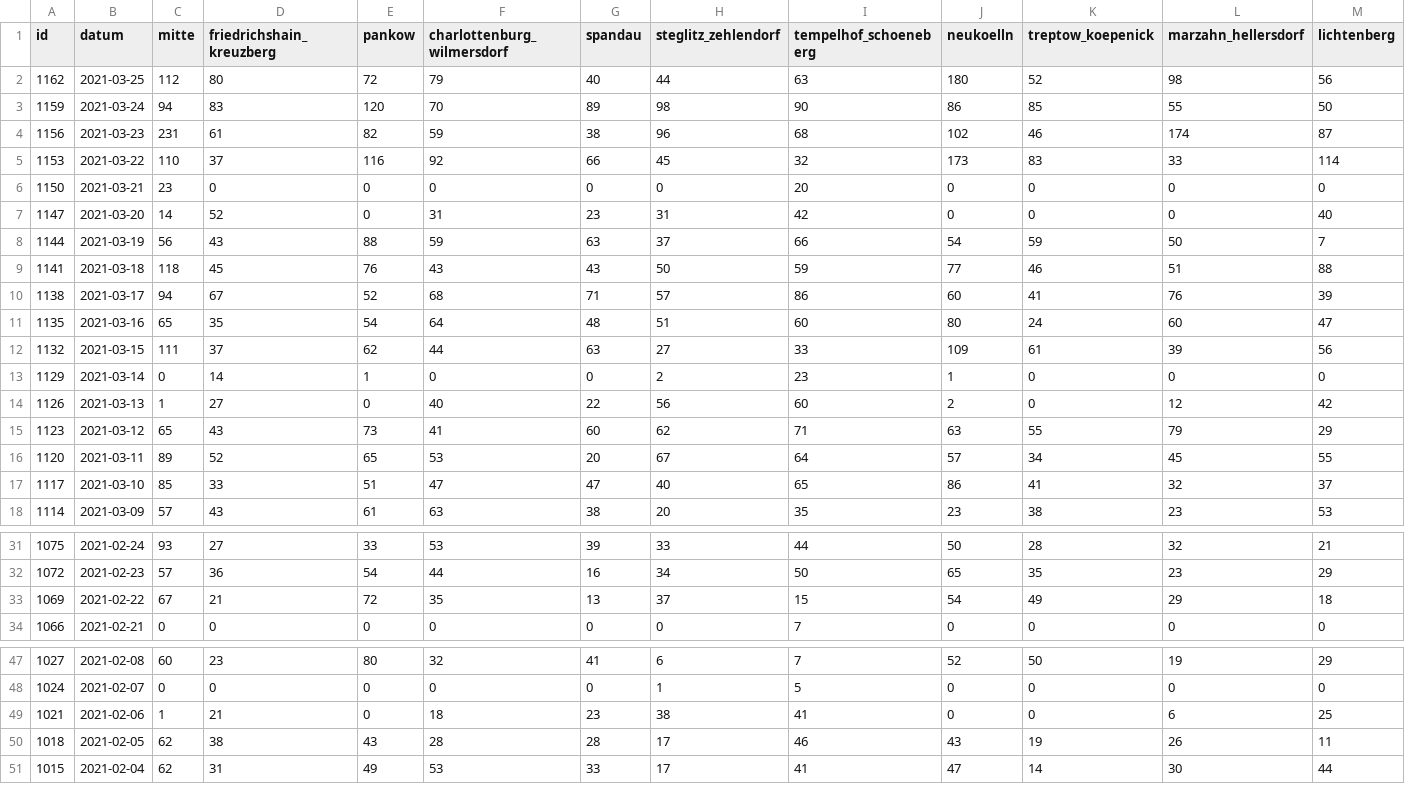
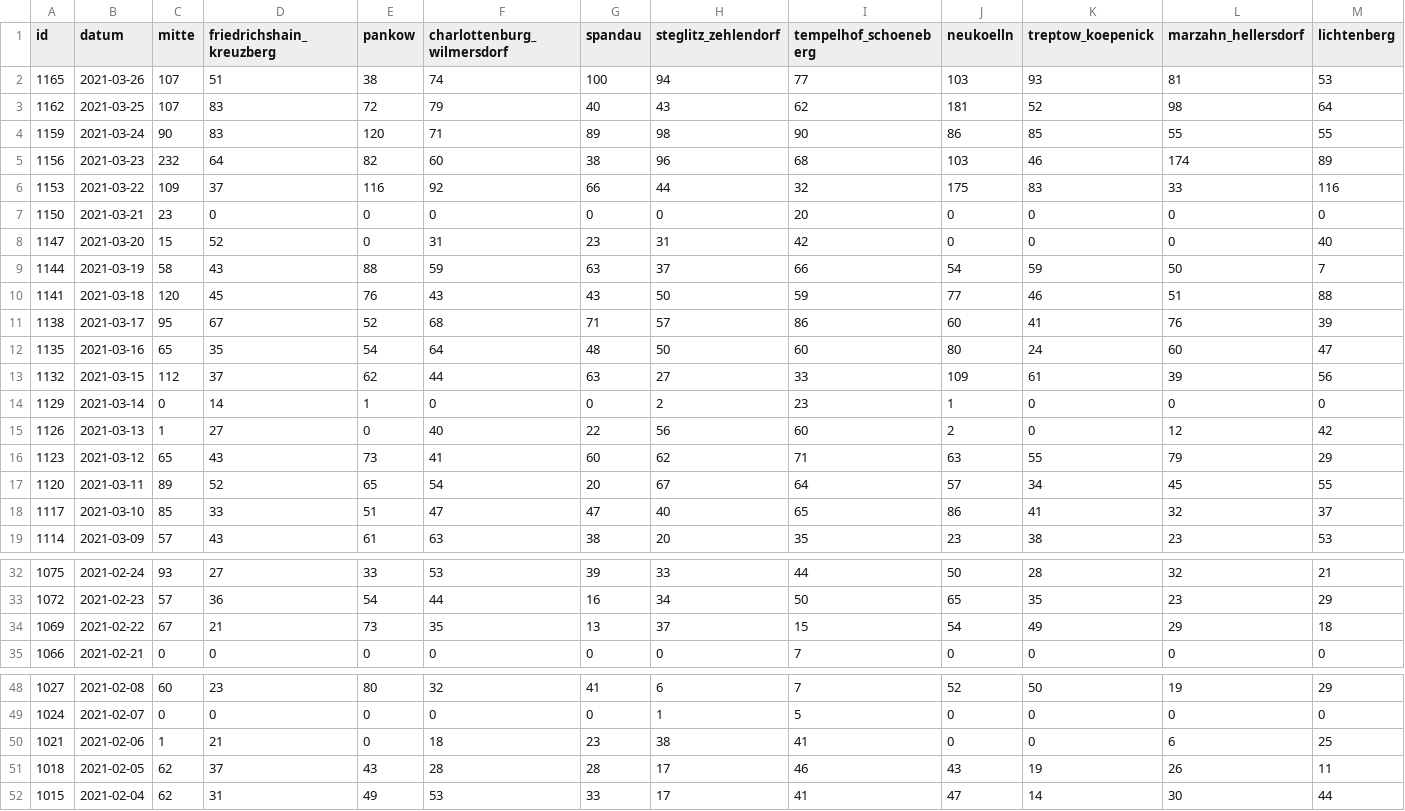
Before and after one commit to MarkusH/covid19-berlin, a CSV file: data/daily-numbers.csv, drawn as a sheet; only a part is shown, gaps mark what is left out; addresses are those after the commit; rows hold the shown columns only; the diff covers the shown part only; the diff names each change by its address in the sheet, - before the commit and + after, or states it on an @@ line.

```diff
--- a/data/daily-numbers.csv
+++ b/data/daily-numbers.csv
+row 2: 1165 | 2021-03-26 | 107 | 51 | 38 | 74 | 100 | 94 | 77 | 103 | 93 | 81 | 53
-C3 (mitte): 112
+C3 (mitte): 107
-D3 (friedrichshain_kreuzberg): 80
+D3 (friedrichshain_kreuzberg): 83
-H3 (steglitz_zehlendorf): 44
+H3 (steglitz_zehlendorf): 43
-I3 (tempelhof_schoeneberg): 63
+I3 (tempelhof_schoeneberg): 62
-J3 (neukoelln): 180
+J3 (neukoelln): 181
-M3 (lichtenberg): 56
+M3 (lichtenberg): 64
-C4 (mitte): 94
+C4 (mitte): 90
-F4 (charlottenburg_wilmersdorf): 70
+F4 (charlottenburg_wilmersdorf): 71
-M4 (lichtenberg): 50
+M4 (lichtenberg): 55
-C5 (mitte): 231
+C5 (mitte): 232
-D5 (friedrichshain_kreuzberg): 61
+D5 (friedrichshain_kreuzberg): 64
-F5 (charlottenburg_wilmersdorf): 59
+F5 (charlottenburg_wilmersdorf): 60
-J5 (neukoelln): 102
+J5 (neukoelln): 103
-M5 (lichtenberg): 87
+M5 (lichtenberg): 89
-C6 (mitte): 110
+C6 (mitte): 109
-H6 (steglitz_zehlendorf): 45
+H6 (steglitz_zehlendorf): 44
-J6 (neukoelln): 173
+J6 (neukoelln): 175
-M6 (lichtenberg): 114
+M6 (lichtenberg): 116
-C8 (mitte): 14
+C8 (mitte): 15
-C9 (mitte): 56
+C9 (mitte): 58
-C10 (mitte): 118
+C10 (mitte): 120
-C11 (mitte): 94
+C11 (mitte): 95
-H12 (steglitz_zehlendorf): 51
+H12 (steglitz_zehlendorf): 50
-C13 (mitte): 111
+C13 (mitte): 112
-F17 (charlottenburg_wilmersdorf): 53
+F17 (charlottenburg_wilmersdorf): 54
-E34 (pankow): 72
+E34 (pankow): 73
-D51 (friedrichshain_kreuzberg): 38
+D51 (friedrichshain_kreuzberg): 37
```
Also changed, not shown: 1 edited cell elsewhere in this file, data/7-day-incidence.csv.
